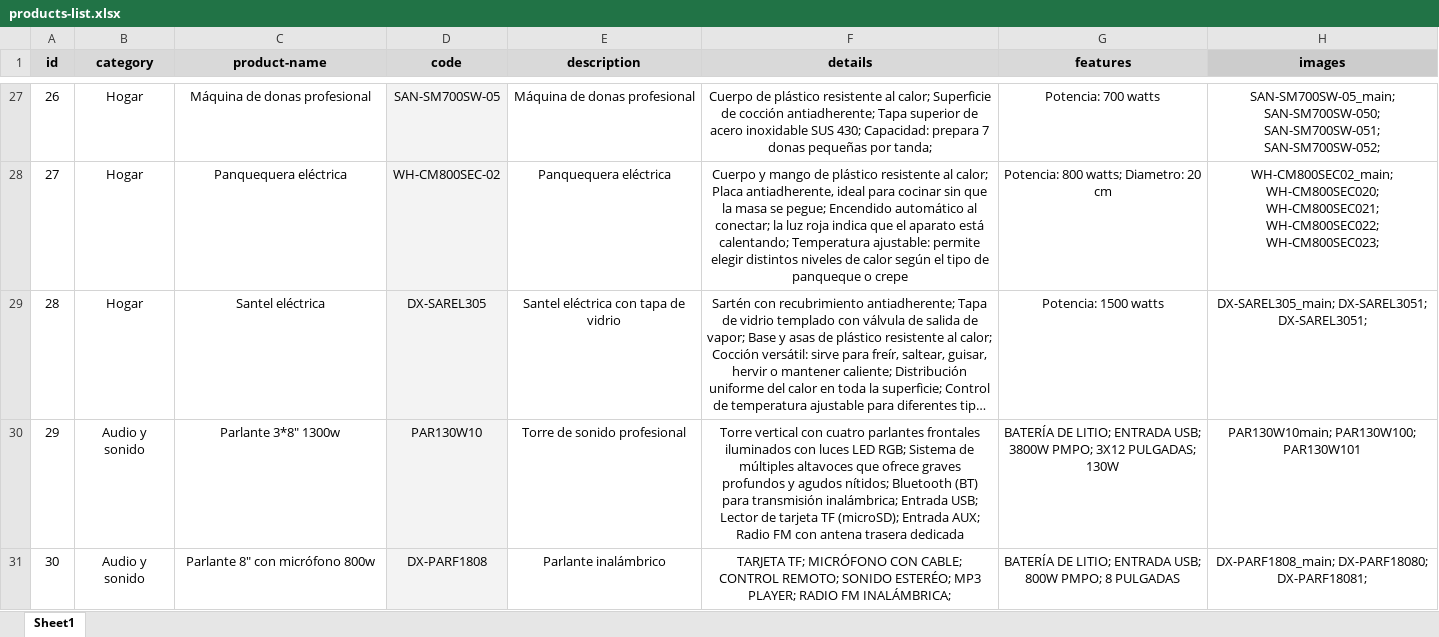
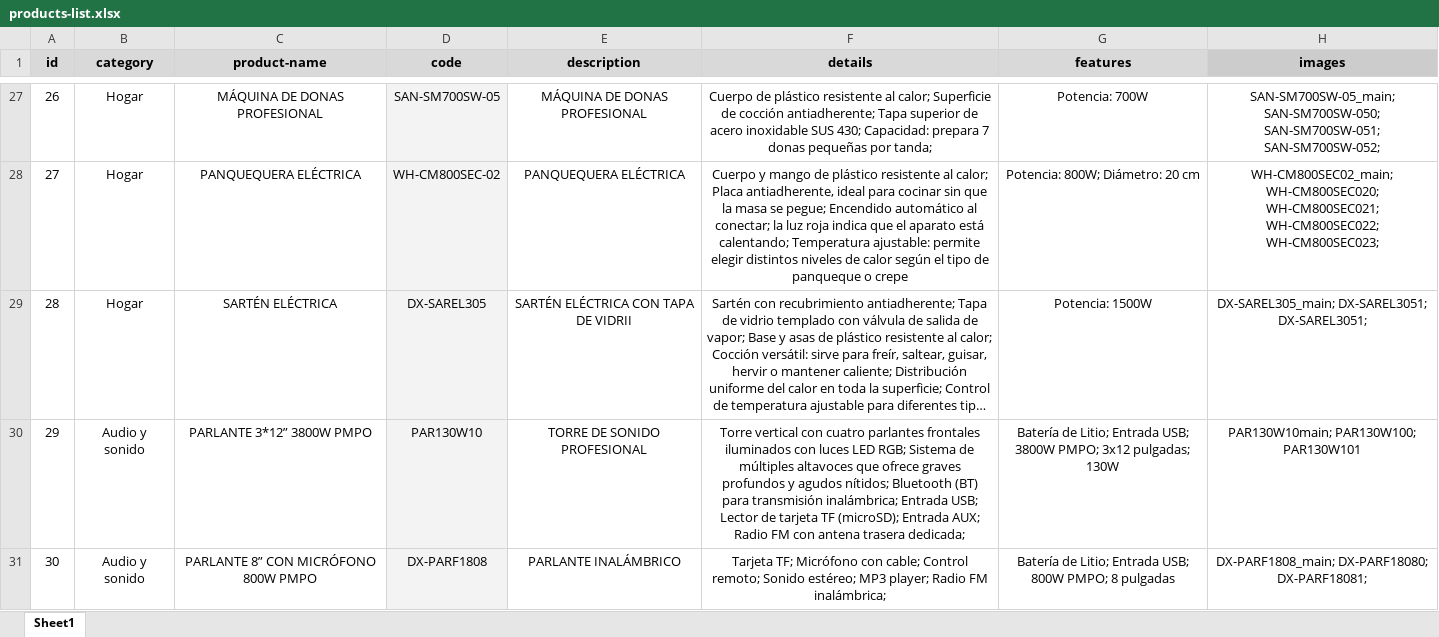
Before and after one commit to anabeeella/dinax-website, an Excel workbook: assets/images/products/products-list.xlsx, sheet Sheet1, drawn as a sheet; only a part is shown, gaps mark what is left out; long unchanged cells end in …; values as stored, in another font and other column widths than the file's, no borders; charts and pictures not drawn; the diff covers the shown part only; the diff names each change by its address in the sheet, - before the commit and + after, or states it on an @@ line.

Commit message:
Adjustments in ProductList file

```diff
--- a/assets/images/products/products-list.xlsx (sheet Sheet1)
+++ b/assets/images/products/products-list.xlsx (sheet Sheet1)
-C27 (product-name): Máquina de donas profesional
+C27 (product-name): MÁQUINA DE DONAS PROFESIONAL
-E27 (description): Máquina de donas profesional
+E27 (description): MÁQUINA DE DONAS PROFESIONAL
-G27 (features): Potencia: 700 watts
+G27 (features): Potencia: 700W
-C28 (product-name): Panquequera eléctrica
+C28 (product-name): PANQUEQUERA ELÉCTRICA
-E28 (description): Panquequera eléctrica
+E28 (description): PANQUEQUERA ELÉCTRICA
-G28 (features): Potencia: 800 watts; Diametro: 20 cm
+G28 (features): Potencia: 800W; Diámetro: 20 cm
-C29 (product-name): Santel eléctrica
+C29 (product-name): SARTÉN ELÉCTRICA
-E29 (description): Santel eléctrica con tapa de vidrio
+E29 (description): SARTÉN ELÉCTRICA CON TAPA DE VIDRII
-G29 (features): Potencia: 1500 watts
+G29 (features): Potencia: 1500W
-C30 (product-name): Parlante 3*8" 1300w
+C30 (product-name): PARLANTE 3*12” 3800W PMPO
-E30 (description): Torre de sonido profesional
+E30 (description): TORRE DE SONIDO PROFESIONAL
-F30 (details): …antena trasera dedicada
+F30 (details): …antena trasera dedicada;
-G30 (features): BATERÍA DE LITIO; ENTRADA USB; 3800W PMPO; 3X12 PULGADAS; 130W
+G30 (features): Batería de Litio; Entrada USB; 3800W PMPO; 3x12 pulgadas; 130W
-C31 (product-name): Parlante 8" con micrófono 800w
+C31 (product-name): PARLANTE 8” CON MICRÓFONO 800W PMPO
-E31 (description): Parlante inalámbrico
+E31 (description): PARLANTE INALÁMBRICO
-F31 (details): TARJETA TF; MICRÓFONO CON CABLE; CONTROL REMOTO; SONIDO ESTERÉO; MP3 PLAYER; RADIO FM INALÁMBRICA;
+F31 (details): Tarjeta TF; Micrófono con cable; Control remoto; Sonido estéreo; MP3 player; Radio FM inalámbrica;
-G31 (features): BATERÍA DE LITIO; ENTRADA USB; 800W PMPO; 8 PULGADAS
+G31 (features): Batería de Litio; Entrada USB; 800W PMPO; 8 pulgadas
```
Also changed, not shown: 115 edited cells and cell formats elsewhere in this sheet.
